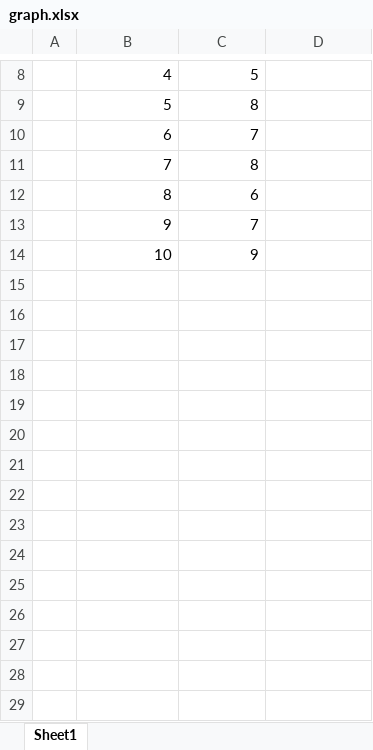
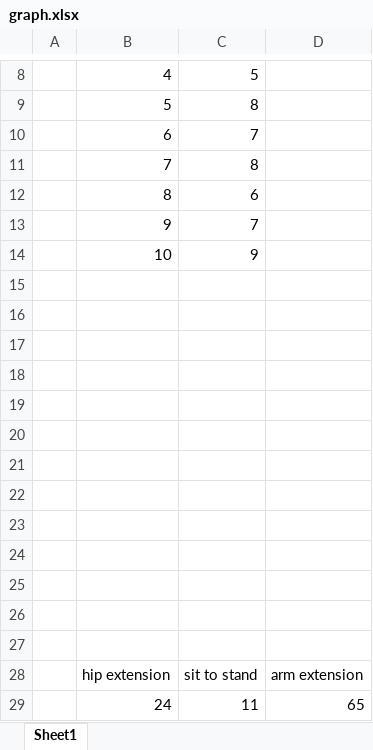
Before and after one commit to ashiswin/Aegis, an Excel workbook: Wireframe/graph.xlsx, sheet Sheet1, drawn as a sheet; only a part is shown, gaps mark what is left out; values as stored, in another font and other column widths than the file's, no borders; charts and pictures not drawn; the diff names each change by its address in the sheet, - before the commit and + after, or states it on an @@ line.

```diff
--- a/Wireframe/graph.xlsx (sheet Sheet1)
+++ b/Wireframe/graph.xlsx (sheet Sheet1)
+row 15: (empty)
+row 16: (empty)
+row 17: (empty)
+row 18: (empty)
+row 19: (empty)
+row 20: (empty)
+row 21: (empty)
+row 22: (empty)
+row 23: (empty)
+row 24: (empty)
+row 25: (empty)
+row 26: (empty)
+row 27: (empty)
+row 28:  | hip extension | sit to stand | arm extension
+row 29:  | 24 | 11 | 65
```
Also changed, not shown: charts or pictures, 13 other files.
